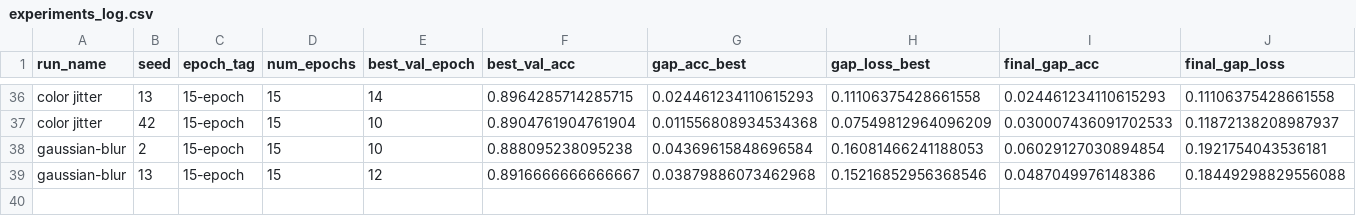
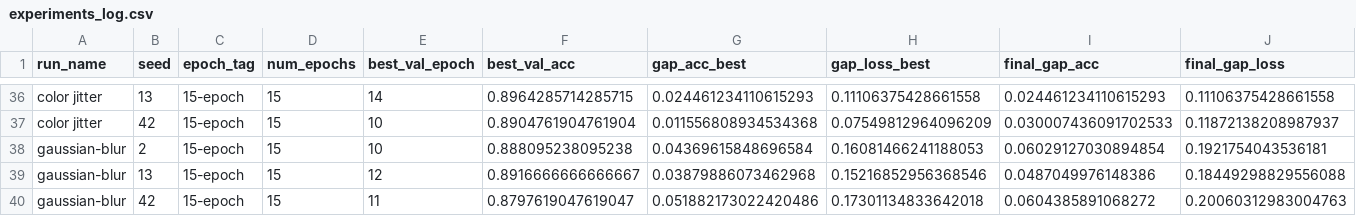
Before and after one commit to roddrigoqueiroz/dental-radiography-classification, a CSV file: results/new-results/experiments_log.csv, drawn as a sheet; only a part is shown, gaps mark what is left out; rows hold the shown columns only; the diff names each change by its address in the sheet, - before the commit and + after, or states it on an @@ line.

Commit message:
Testing gaussian blur (seed 42, epoch 15 step size 7)

```diff
--- a/results/new-results/experiments_log.csv
+++ b/results/new-results/experiments_log.csv
+row 40: gaussian-blur | 42 | 15-epoch | 15 | 11 | 0.8797619047619047 | 0.051882173022420486 | 0.17301134833642018 | 0.0604385891068272 | 0.20060312983004763
```
Also changed, not shown: 4 other files.
